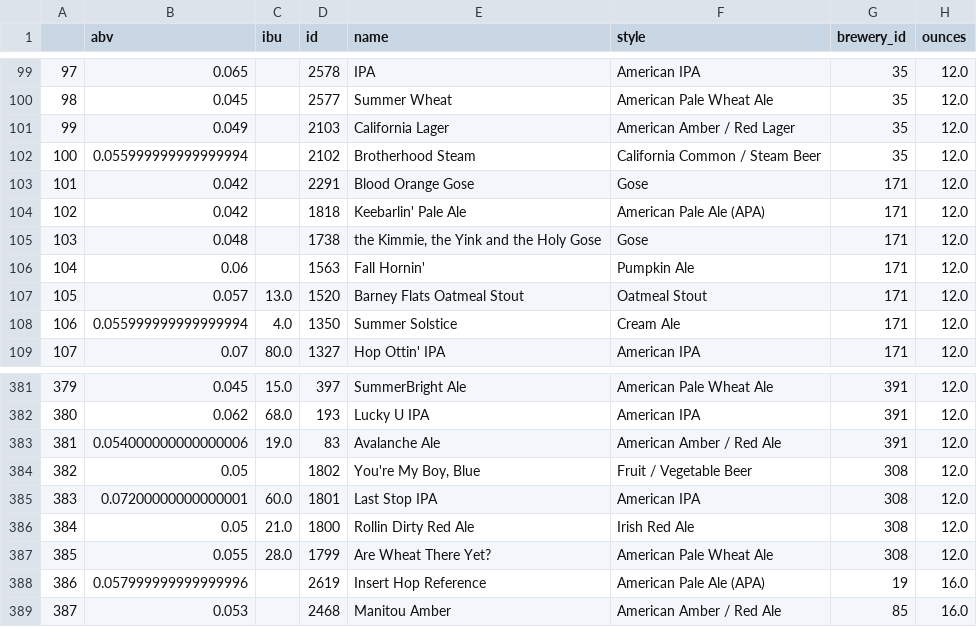
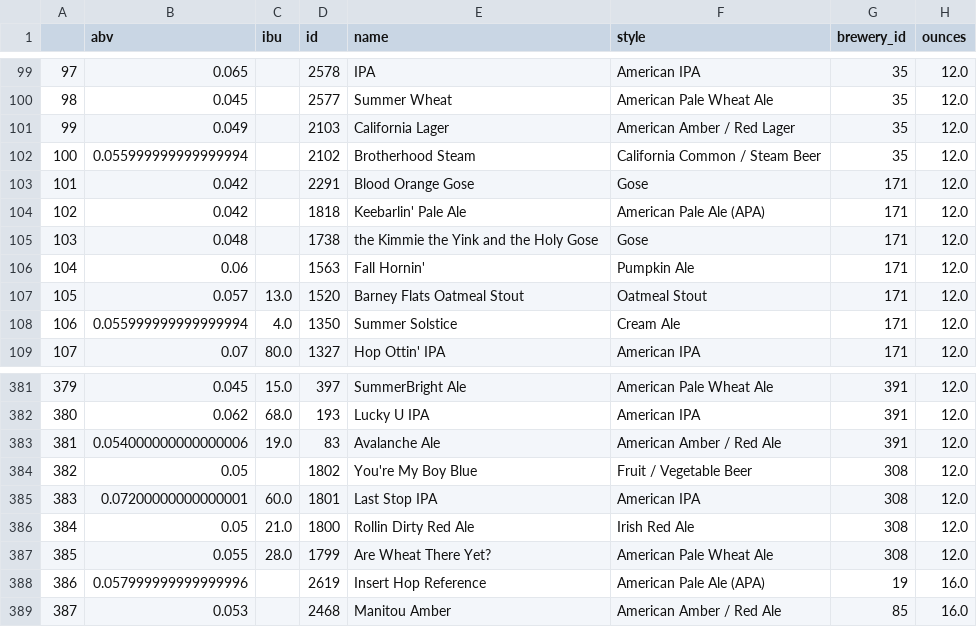
Before and after one commit to chrisgshred/brewFavs, a CSV file: datasources/beers.csv, drawn as a sheet; only a part is shown, gaps mark what is left out.

```diff
--- a/datasources/beers.csv
+++ b/datasources/beers.csv
@@ -104,3 +104,3 @@
 102,0.042,,1818,Keebarlin' Pale Ale,American Pale Ale (APA),171,12.0
-103,0.048,,1738,"the Kimmie, the Yink and the Holy Gose",Gose,171,12.0
+103,0.048,,1738,the Kimmie the Yink and the Holy Gose,Gose,171,12.0
 104,0.06,,1563,Fall Hornin',Pumpkin Ale,171,12.0
@@ -383,3 +383,3 @@
 381,0.054000000000000006,19.0,83,Avalanche Ale,American Amber / Red Ale,391,12.0
-382,0.05,,1802,"You're My Boy, Blue",Fruit / Vegetable Beer,308,12.0
+382,0.05,,1802,You're My Boy Blue,Fruit / Vegetable Beer,308,12.0
 383,0.07200000000000001,60.0,1801,Last Stop IPA,American IPA,308,12.0
```
Also changed, not shown: 2 other files.
